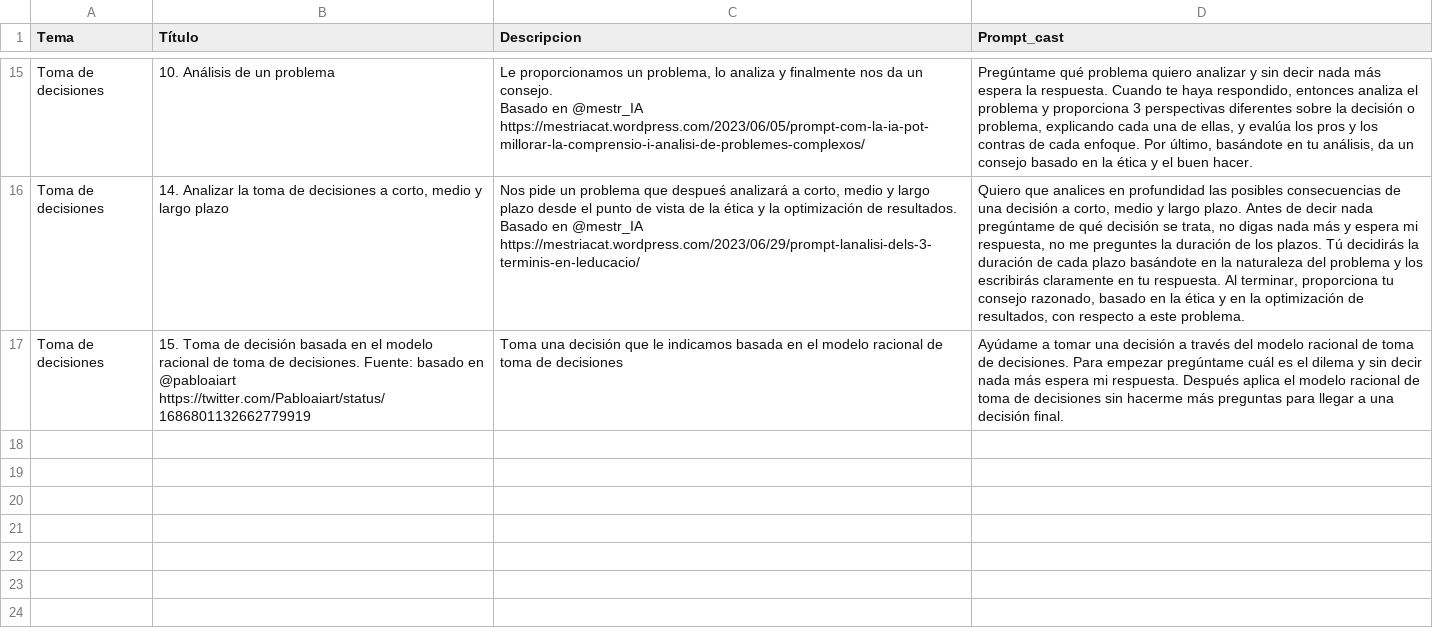
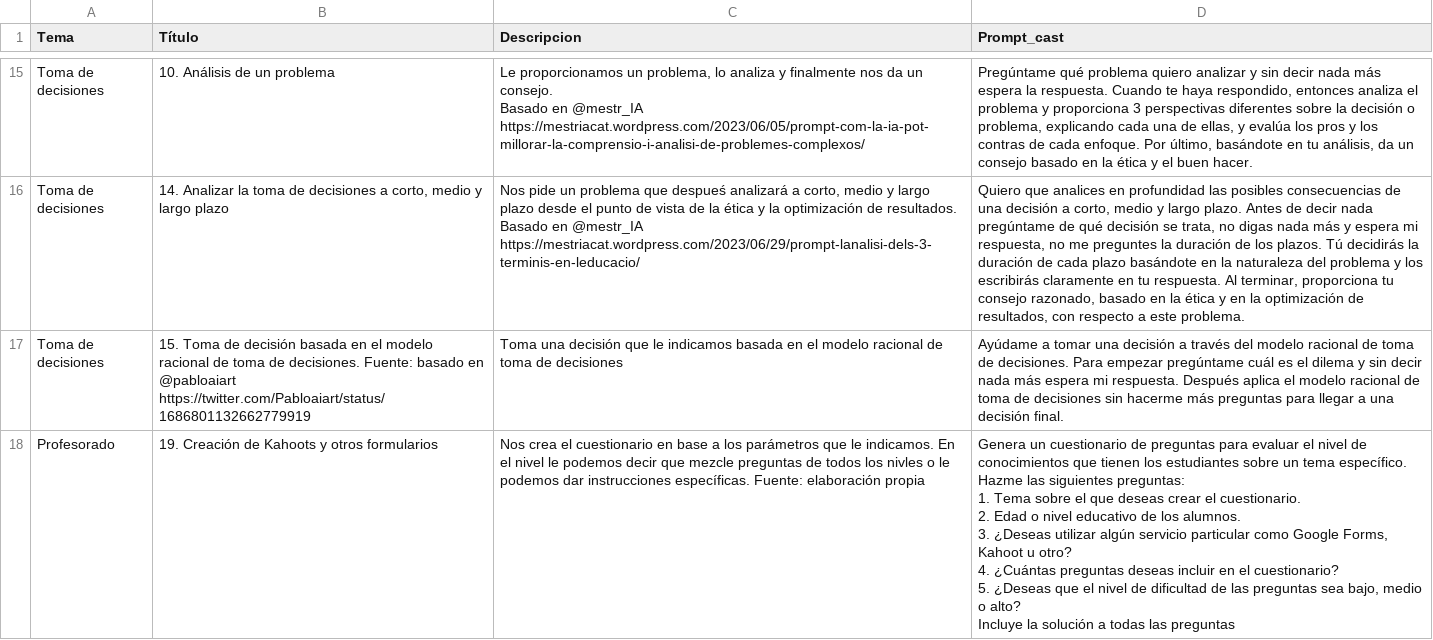
Before and after one commit to jjdeharo/utilidades, a CSV file: prompts_edu/prompts.csv, drawn as a sheet; only a part is shown, gaps mark what is left out.

Commit message:
19

```diff
--- a/prompts_edu/prompts.csv
+++ b/prompts_edu/prompts.csv
@@ -104 +104,9 @@ Toma de decisiones,"14. Analizar la toma de decisiones a corto, medio y largo pl
 Toma de decisiones,15. Toma de decisión basada en el modelo racional de toma de decisiones. Fuente: basado en @pabloaiart https://twitter.com/Pabloaiart/status/1686801132662779919,Toma una decisión que le indicamos basada en el modelo racional de toma de decisiones,Ayúdame a tomar una decisión a través del modelo racional de toma de decisiones. Para empezar pregúntame cuál es el dilema y sin decir nada más espera mi respuesta. Después aplica el modelo racional de toma de decisiones sin hacerme más preguntas para llegar a una decisión final.
+Profesorado,19. Creación de Kahoots y otros formularios,Nos crea el cuestionario en base a los parámetros que le indicamos. En el nivel le podemos decir que mezcle preguntas de todos los nivles o le podemos dar instrucciones específicas. Fuente: elaboración propia,"Genera un cuestionario de preguntas para evaluar el nivel de conocimientos que tienen los estudiantes sobre un tema específico. Hazme las siguientes preguntas:
+1. Tema sobre el que deseas crear el cuestionario.
+2. Edad o nivel educativo de los alumnos.
+3. ¿Deseas utilizar algún servicio particular como Google Forms, Kahoot u otro?
+4. ¿Cuántas preguntas deseas incluir en el cuestionario?
+5. ¿Deseas que el nivel de dificultad de las preguntas sea bajo, medio o alto?
+
+Incluye la solución a todas las preguntas"
```
